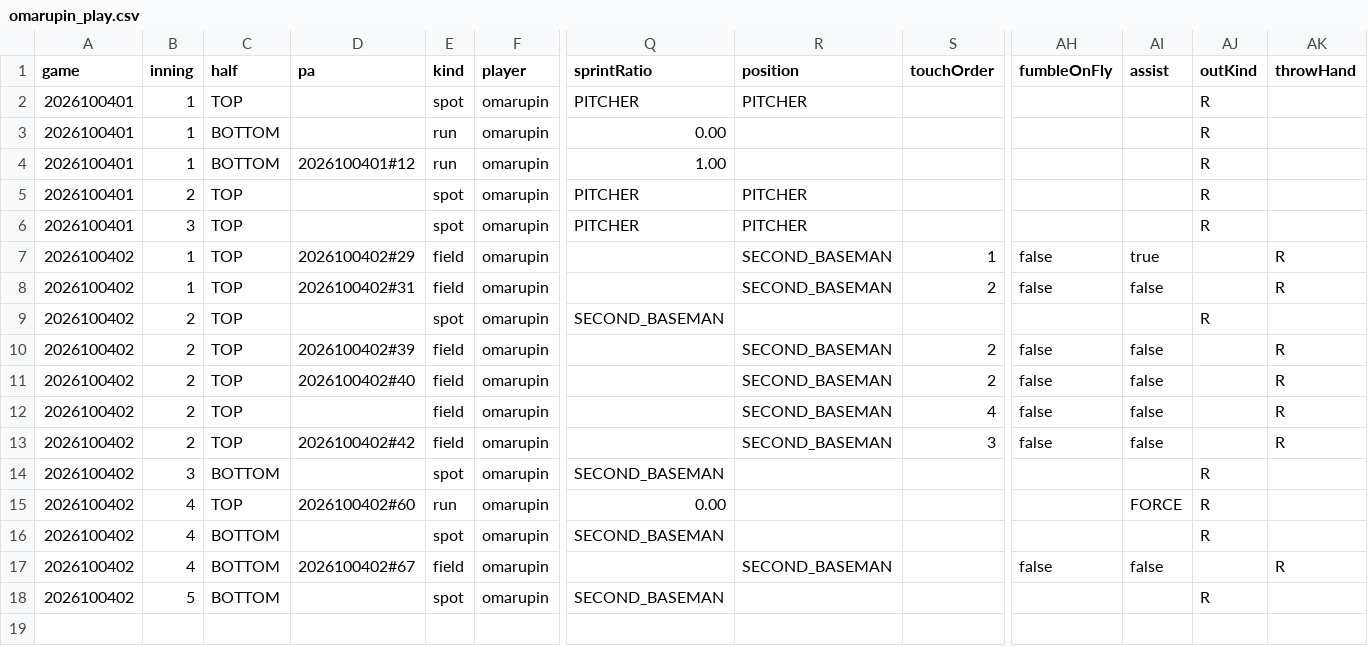
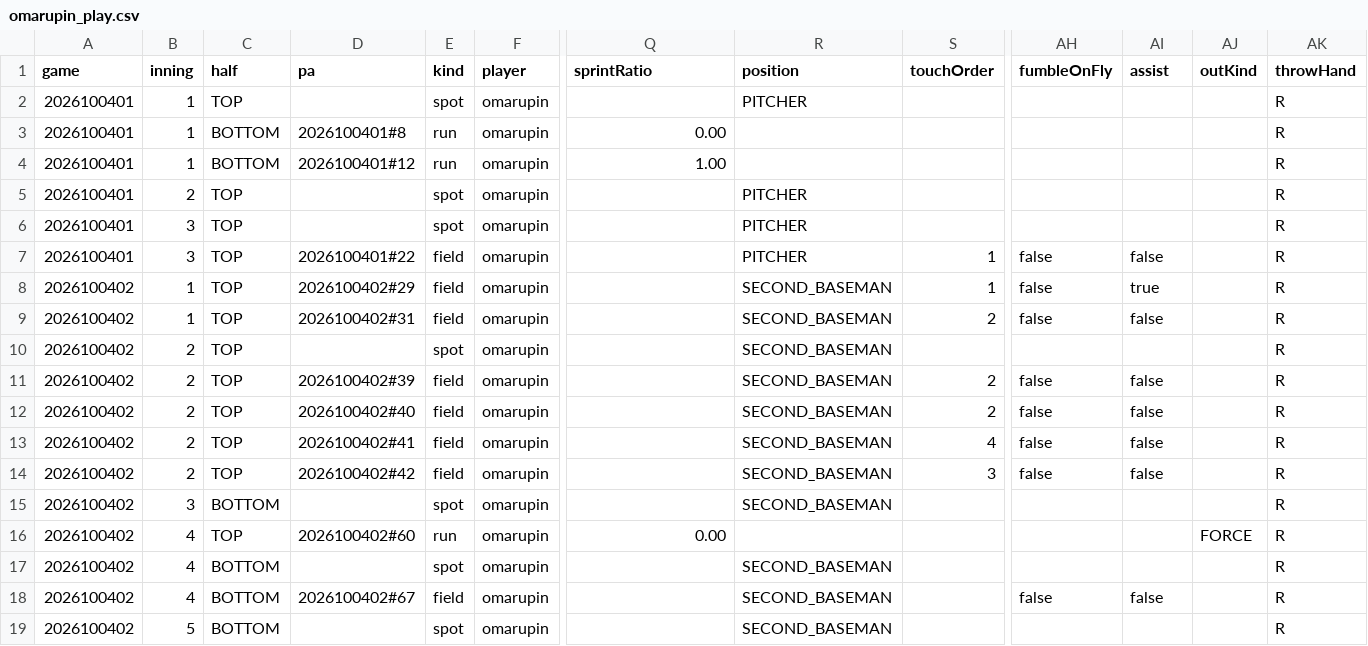
Before and after one commit to sota2486/BaseballStats, a CSV file: omarupin_play.csv, drawn as a sheet; only a part is shown, gaps mark what is left out; addresses are those after the commit; rows hold the shown columns only; the diff names each change by its address in the sheet, - before the commit and + after, or states it on an @@ line.

```diff
--- a/omarupin_play.csv
+++ b/omarupin_play.csv
-Q2 (sprintRatio): PITCHER
+Q2 (sprintRatio): (empty)
-AJ2:AJ6 (outKind): R
+AJ2:AJ6 (outKind): (empty)
-AK2:AK6 (throwHand): (empty)
+AK2:AK6 (throwHand): R
-D3 (pa): (empty)
+D3 (pa): 2026100401#8
-Q5:Q6 (sprintRatio): PITCHER
+Q5:Q6 (sprintRatio): (empty)
+row 7: 2026100401 | 3 | TOP | 2026100401#22 | field | omarupin |  | PITCHER | 1 | false | false |  | R
-Q10 (sprintRatio): SECOND_BASEMAN
+Q10 (sprintRatio): (empty)
-R10 (position): (empty)
+R10 (position): SECOND_BASEMAN
-AJ10 (outKind): R
+AJ10 (outKind): (empty)
-AK10 (throwHand): (empty)
+AK10 (throwHand): R
-D13 (pa): (empty)
+D13 (pa): 2026100402#41
-Q15 (sprintRatio): SECOND_BASEMAN
+Q15 (sprintRatio): (empty)
-R15 (position): (empty)
+R15 (position): SECOND_BASEMAN
-AJ15 (outKind): R
+AJ15 (outKind): (empty)
-AK15:AK17 (throwHand): (empty)
+AK15:AK17 (throwHand): R
-AI16 (assist): FORCE
+AI16 (assist): (empty)
-AJ16 (outKind): R
+AJ16 (outKind): FORCE
-Q17 (sprintRatio): SECOND_BASEMAN
+Q17 (sprintRatio): (empty)
-R17 (position): (empty)
+R17 (position): SECOND_BASEMAN
-AJ17 (outKind): R
+AJ17 (outKind): (empty)
-Q19 (sprintRatio): SECOND_BASEMAN
+Q19 (sprintRatio): (empty)
-R19 (position): (empty)
+R19 (position): SECOND_BASEMAN
-AJ19 (outKind): R
+AJ19 (outKind): (empty)
-AK19 (throwHand): (empty)
+AK19 (throwHand): R
```
Also changed, not shown: Alpha6000_play.csv, Pen4_play.csv, 10 other files.
